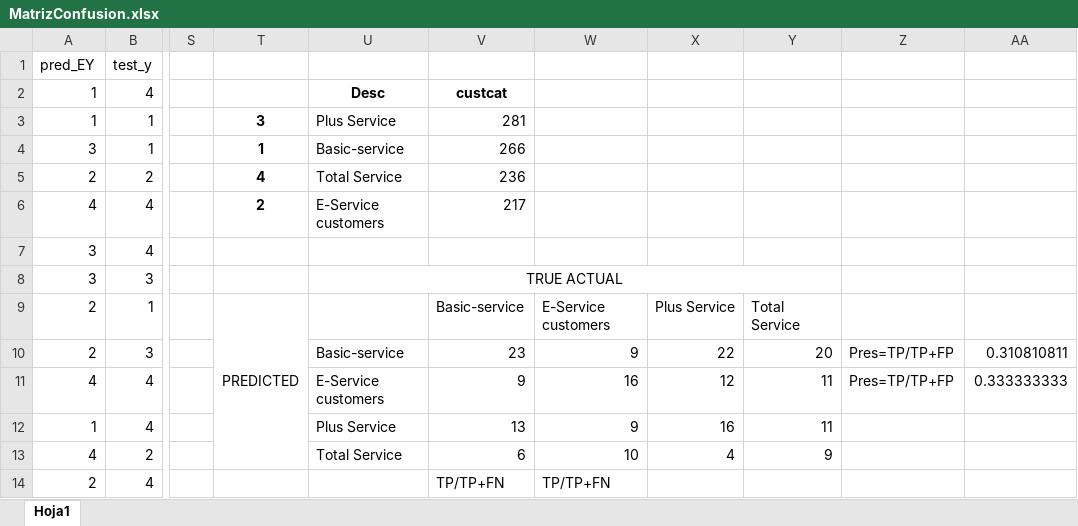
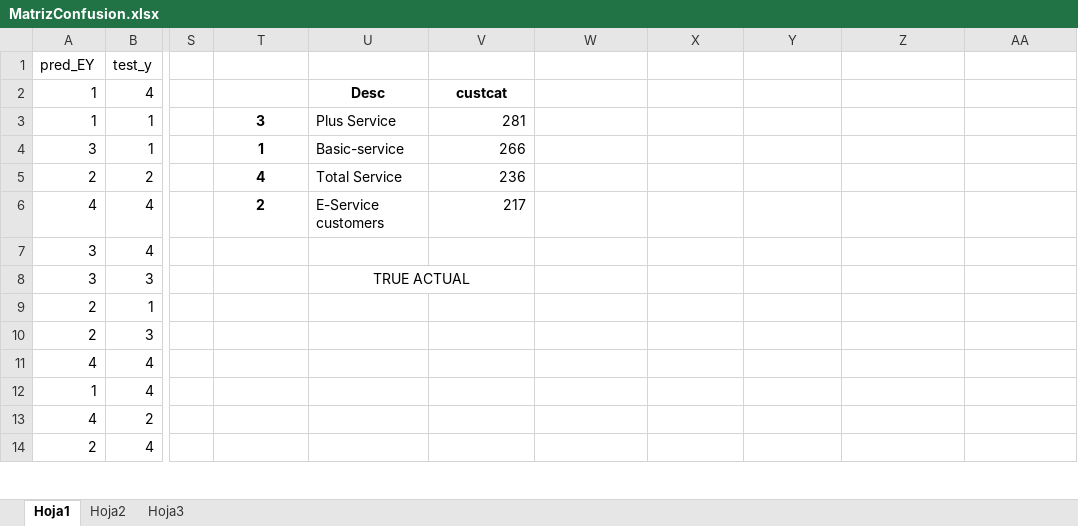
Before and after one commit to miguelalejo/IA_MachineLearning_Python, an Excel workbook: AprendizajeAutomatico/MatrizConfusion.xlsx, sheet Hoja1, drawn as a sheet; only a part is shown, gaps mark what is left out; values as stored, in another font and other column widths than the file's, no borders; the diff covers the shown part only; the diff names each change by its address in the sheet, - before the commit and + after, or states it on an @@ line.

```diff
--- a/AprendizajeAutomatico/MatrizConfusion.xlsx (sheet Hoja1)
+++ b/AprendizajeAutomatico/MatrizConfusion.xlsx (sheet Hoja1)
+sheet tab: Hoja2
+sheet tab: Hoja3
-U8:Y8 merged
+U8:V8 merged
-T9: PREDICTED
+T9: (empty)
-T9:T13 merged
-V9: Basic-service
+V9: (empty)
-W9: E-Service customers
+W9: (empty)
-X9: Plus Service
+X9: (empty)
-Y9: Total Service
+Y9: (empty)
-U10: Basic-service
+U10: (empty)
-V10: 23
+V10: (empty)
-W10: 9
+W10: (empty)
-X10: 22
+X10: (empty)
-Y10: 20
+Y10: (empty)
-Z10:Z11: Pres=TP/TP+FP
+Z10:Z11: (empty)
-AA10: 0.310810811
+AA10: (empty)
-U11: E-Service customers
+U11: (empty)
-V11: 9
+V11: (empty)
-W11: 16
+W11: (empty)
-X11: 12
+X11: (empty)
-Y11:Y12: 11
+Y11:Y12: (empty)
-AA11: 0.333333333
+AA11: (empty)
-U12: Plus Service
+U12: (empty)
-V12: 13
+V12: (empty)
-W12: 9
+W12: (empty)
-X12: 16
+X12: (empty)
-U13: Total Service
+U13: (empty)
-V13: 6
+V13: (empty)
-W13: 10
+W13: (empty)
-X13: 4
+X13: (empty)
-Y13: 9
+Y13: (empty)
-V14: TP/TP+FN
+V14: (empty)
-W14: TP/TP+FN
+W14: (empty)
```
Also changed, not shown: 2 edited cells elsewhere in this sheet, charts or pictures, 52 other files.
